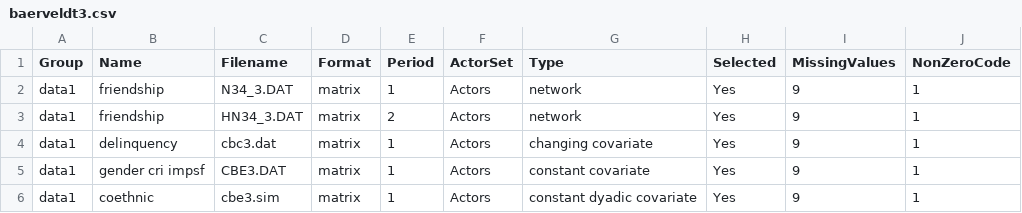
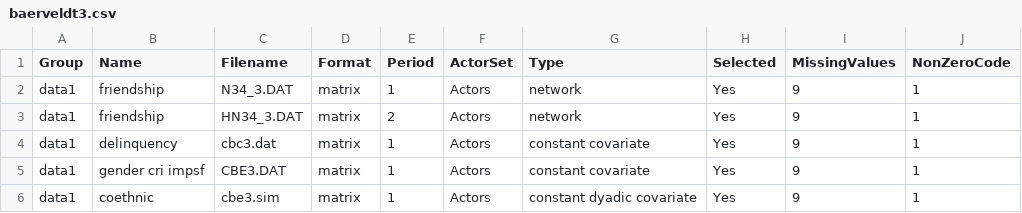
Before and after one commit to r-forge/rsiena, a CSV file: pkg/RSienaTest/inst/examples/baerveldt3.csv, drawn as a sheet; the diff names each change by its address in the sheet, - before the commit and + after, or states it on an @@ line.

Commit message:
Changes to documentation. Example files with changing covariates and 2 waves changed to constant covariates.
git-svn-id: svn://svn.r-forge.r-project.org/svnroot/rsiena@62 edb9625f-4e0d-4859-8d74-9fd3b1da38cb

```diff
--- a/pkg/RSienaTest/inst/examples/baerveldt3.csv
+++ b/pkg/RSienaTest/inst/examples/baerveldt3.csv
-G4 (Type): changing covariate
+G4 (Type): constant covariate
```
Also changed, not shown: pkg/RSienaTest/inst/examples/baerveldt4.csv, 32 other files.
